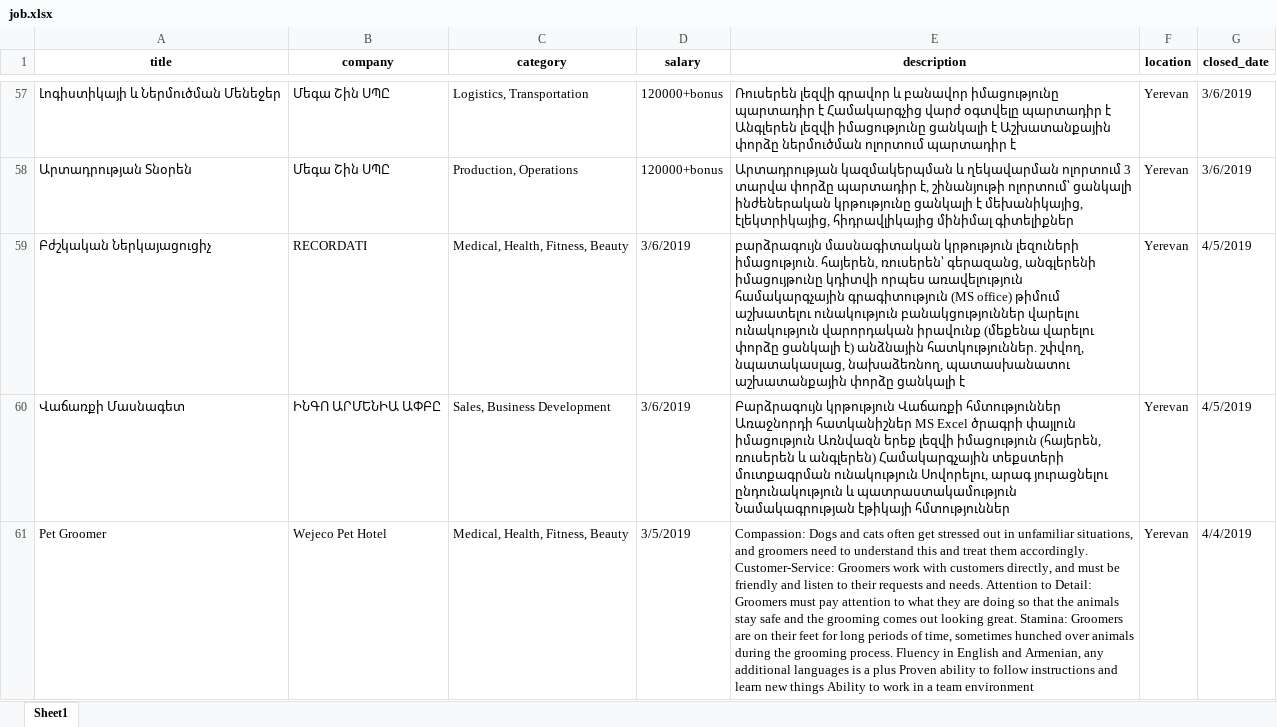
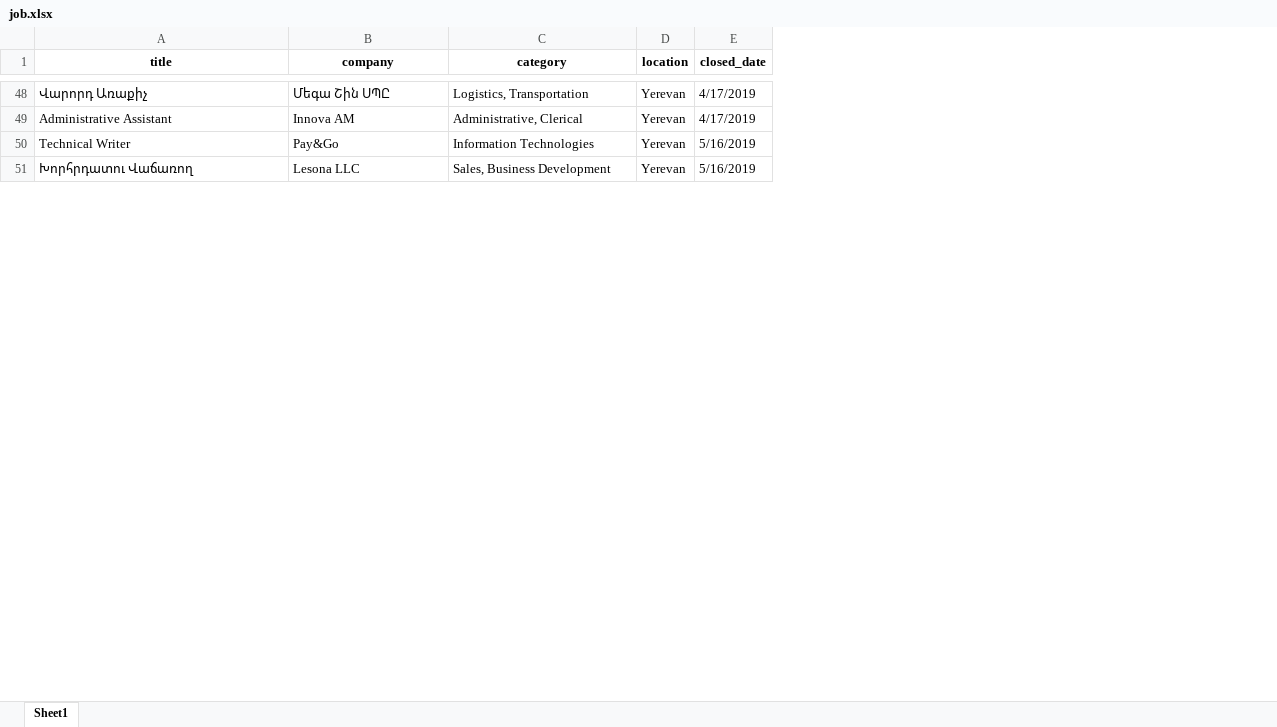
Before and after one commit to KevorkSulahian/ECON_P, an Excel workbook: Scrapping_test/job.xlsx, sheet Sheet1, drawn as a sheet; only a part is shown, gaps mark what is left out; values as stored, in another font and other column widths than the file's, no borders; removed rows and columns are numbered as before the commit, all else as after; the diff covers the shown part only; the diff names each change by its address in the sheet, - before the commit and + after, or states it on an @@ line.

```diff
--- a/Scrapping_test/job.xlsx (sheet Sheet1)
+++ b/Scrapping_test/job.xlsx (sheet Sheet1)
-column D (salary), row 57: 120000+bonus; row 60: 3/6/2019
-column E (description), row 57: Ռուսերեն լեզվի գրավոր և բանավոր իմացությունը պարտադիր է Համակարգչից վարժ օգտվելը պարտադիր է Անգլերեն լեզվի իմացությունը ցանկալի է Աշխատանքային փորձը ներմուծման ոլորտում պարտադիր է; row 60: Բարձրագույն կրթություն Վաճառքի հմտություններ Առաջնորդի հատկանիշներ MS Excel ծրագրի փայլուն իմացություն Առնվազն երեք լեզվի իմացություն (հայերեն, ռուսերեն և անգլերեն) Համակարգչային տեքստերի մուտքագրման ունակություն Սովորելու, արագ յուրացնելու ընդունակություն և պատրաստակամություն Նամակագրության էթիկայի հմտություններ
-A48 (title): Լոգիստիկայի և Ներմուծման Մենեջեր
+A48 (title): Վարորդ Առաքիչ
-E48 (closed_date): 3/6/2019
+E48 (closed_date): 4/17/2019
-row 58: Արտադրության Տնօրեն | Մեգա Շին ՍՊԸ | Production, Operations | 120000+bonus | Արտադրության կազմակերպման և ղեկավարման ոլորտում 3 տարվա փորձը պարտադիր է, շինանյութի ոլորտում՝ ցանկալի ինժեներական կրթությունը ցանկալի է մեխանիկայից, էլեկտրիկայից, հիդրավլիկայից մինիմալ գիտելիքներ | Yerevan | 3/6/2019
-row 59: Բժշկական Ներկայացուցիչ | RECORDATI | Medical, Health, Fitness, Beauty | 3/6/2019 | բարձրագույն մասնագիտական կրթություն լեզուների իմացություն. հայերեն, ռուսերեն՝ գերազանց, անգլերենի իմացույթունը կդիտվի որպես առավելություն համակարգչային գրագիտություն (MS office) թիմում աշխատելու ունակություն բանակցություններ վարելու ունակություն վարորդական իրավունք (մեքենա վարելու փորձը ցանկալի է) անձնային հատկություններ. շփվող, նպատակասլաց, նախաձեռնող, պատասխանատու աշխատանքային փորձը ցանկալի է | Yerevan | 4/5/2019
+row 49: Administrative Assistant | Innova AM | Administrative, Clerical | Yerevan | 4/17/2019
+row 50: Technical Writer | Pay&Go | Information Technologies | Yerevan | 5/16/2019
-A51 (title): Վաճառքի Մասնագետ
+A51 (title): Խորհրդատու Վաճառող
-B51 (company): ԻՆԳՈ ԱՐՄԵՆԻԱ ԱՓԲԸ
+B51 (company): Lesona LLC
-E51 (closed_date): 4/5/2019
+E51 (closed_date): 5/16/2019
-row 61: Pet Groomer | Wejeco Pet Hotel | Medical, Health, Fitness, Beauty | 3/5/2019 | Compassion: Dogs and cats often get stressed out in unfamiliar situations, and groomers need to understand this and treat them accordingly. Customer-Service: Groomers work with customers directly, and must be friendly and listen to their requests and needs. Attention to Detail: Groomers must pay attention to what they are doing so that the animals stay safe and the grooming comes out looking great. Stamina: Groomers are on their feet for long periods of time, sometimes hunched over animals during the grooming process. Fluency in English and Armenian, any additional languages is a plus Proven ability to follow instructions and learn new things Ability to work in a team environment | Yerevan | 4/4/2019
```
Also changed, not shown: 58 added rows, 51 removed rows and 32 edited cells elsewhere in this sheet, ML/try.xlsx, 18 other files.
